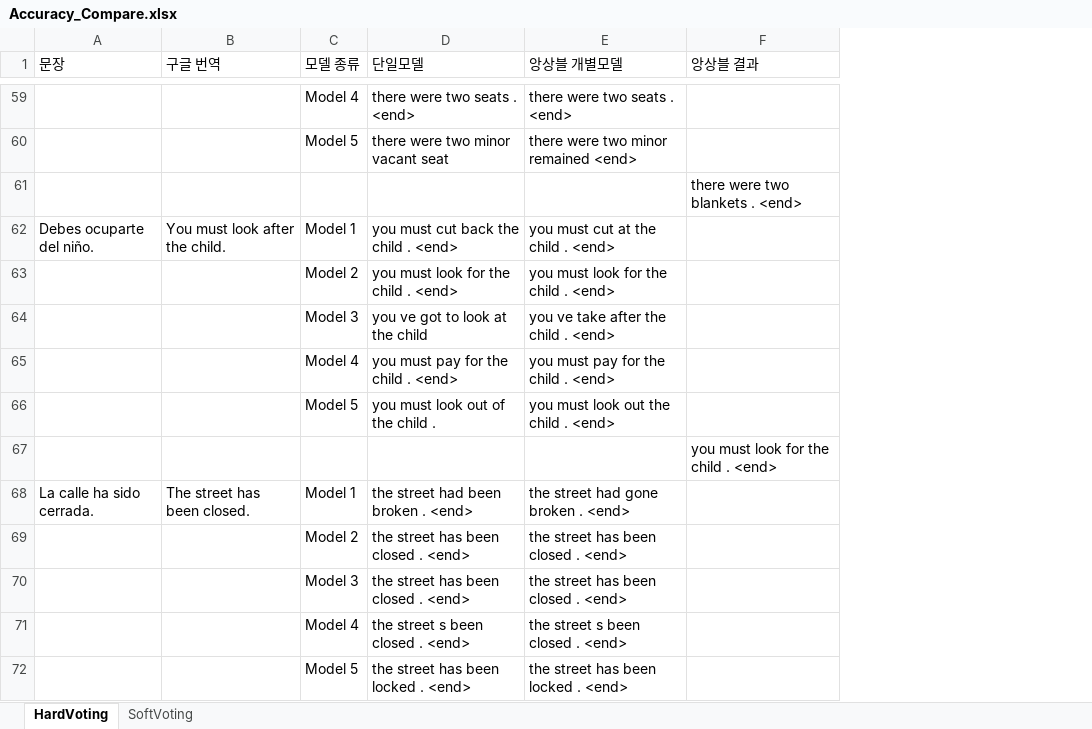
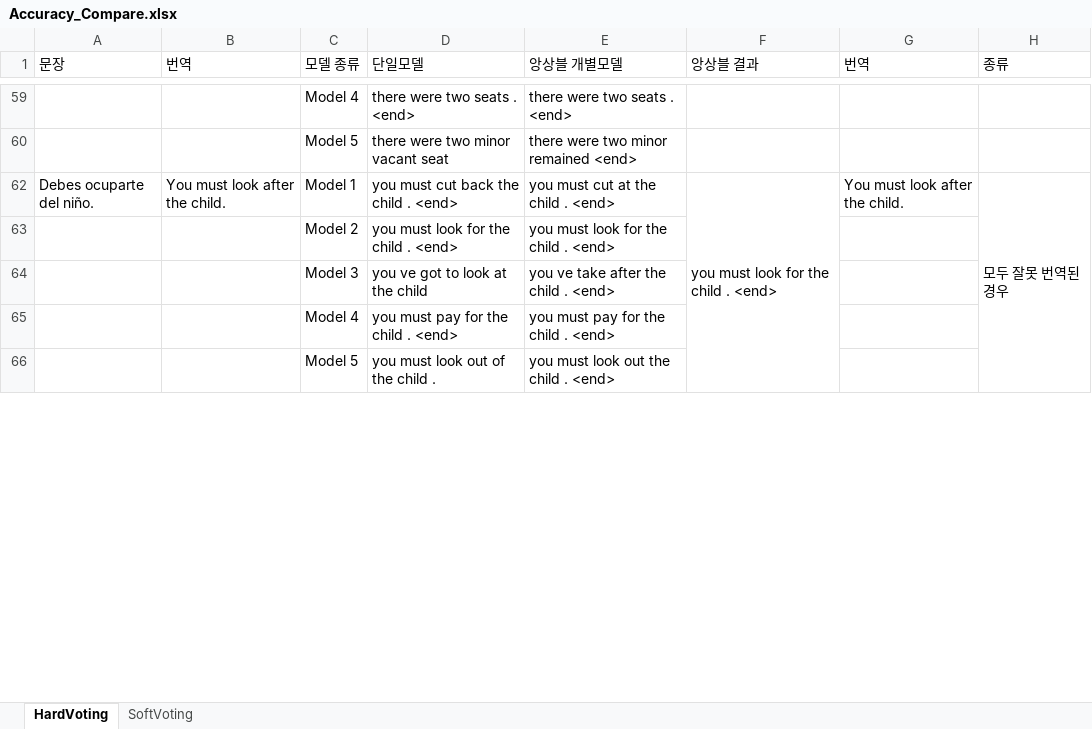
Before and after one commit to aaajeong/NMT-Ensemble-Study, an Excel workbook: Accuracy_Compare.xlsx, sheet HardVoting, drawn as a sheet; only a part is shown, gaps mark what is left out; values as stored, in another font and other column widths than the file's, no cell formats; removed rows and columns are numbered as before the commit, all else as after; the diff covers the shown part only; the diff names each change by its address in the sheet, - before the commit and + after, or states it on an @@ line.

Commit message:
Sigle Model & 5 Ensemble Model 번역 정확도 비교

```diff
--- a/Accuracy_Compare.xlsx (sheet HardVoting)
+++ b/Accuracy_Compare.xlsx (sheet HardVoting)
+column G (번역), row 62: You must look after the child.
+column H (종류), row 62: 모두 잘못 번역된 경우
-B1: 구글 번역
+B1: 번역
-row 61:  |  |  |  |  | there were two blankets . <end>
-F62 (앙상블 결과): (empty)
+F62 (앙상블 결과): you must look for the child . <end>
+F62:F66 merged
-row 67:  |  |  |  |  | you must look for the child . <end>
-row 68: La calle ha sido cerrada. | The street has been closed. | Model 1 | the street had been broken . <end> | the street had gone broken . <end>
@@ row 69 hidden:  |  | Model 2 | the street has been closed . <end> | the street has been closed . <end> @@
@@ row 70 hidden:  |  | Model 3 | the street has been closed . <end> | the street has been closed . <end> @@
@@ row 71 hidden:  |  | Model 4 | the street s been closed . <end> | the street s been closed . <end> @@
@@ row 72 hidden:  |  | Model 5 | the street has been locked . <end> | the street has been locked . <end> @@
```
Also changed, not shown: 41 removed rows, 48 hidden or unhidden rows, 17 edited cells and merged cells elsewhere in this sheet, sheet SoftVoting, cell formats, hidden cells, 1 other file.
